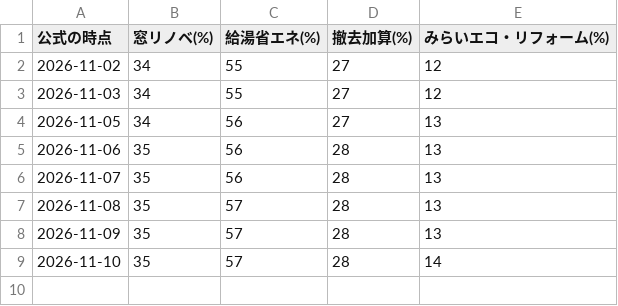
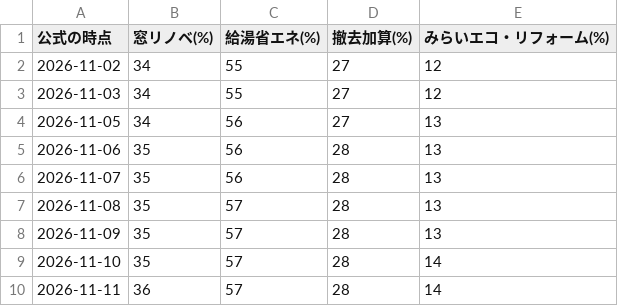
Before and after one commit to sho4special0thanks4-sketch/hojokin-search-761ec045, a CSV file: budget_history.csv, drawn as a sheet; the diff names each change by its address in the sheet, - before the commit and + after, or states it on an @@ line.

```diff
--- a/budget_history.csv
+++ b/budget_history.csv
+row 10: 2026-11-11 | 36 | 57 | 28 | 14
```
Also changed, not shown: 1 other file.
